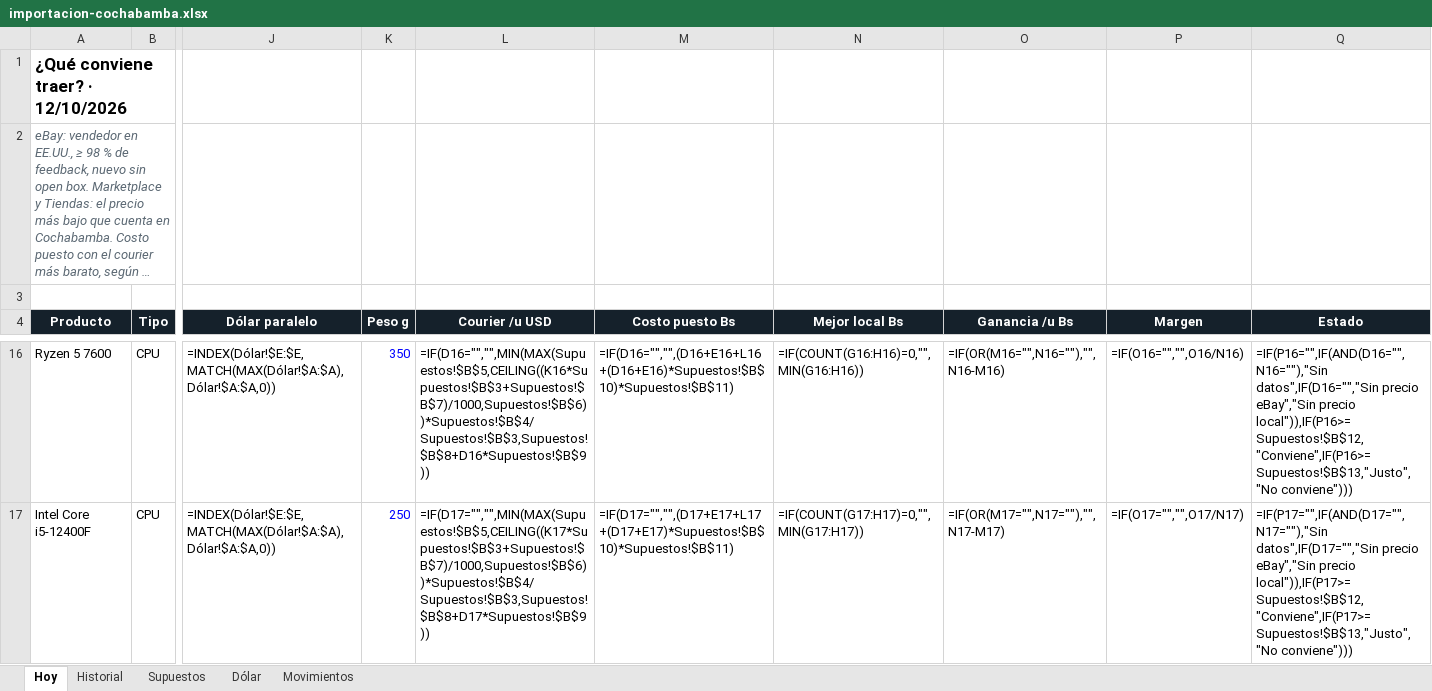
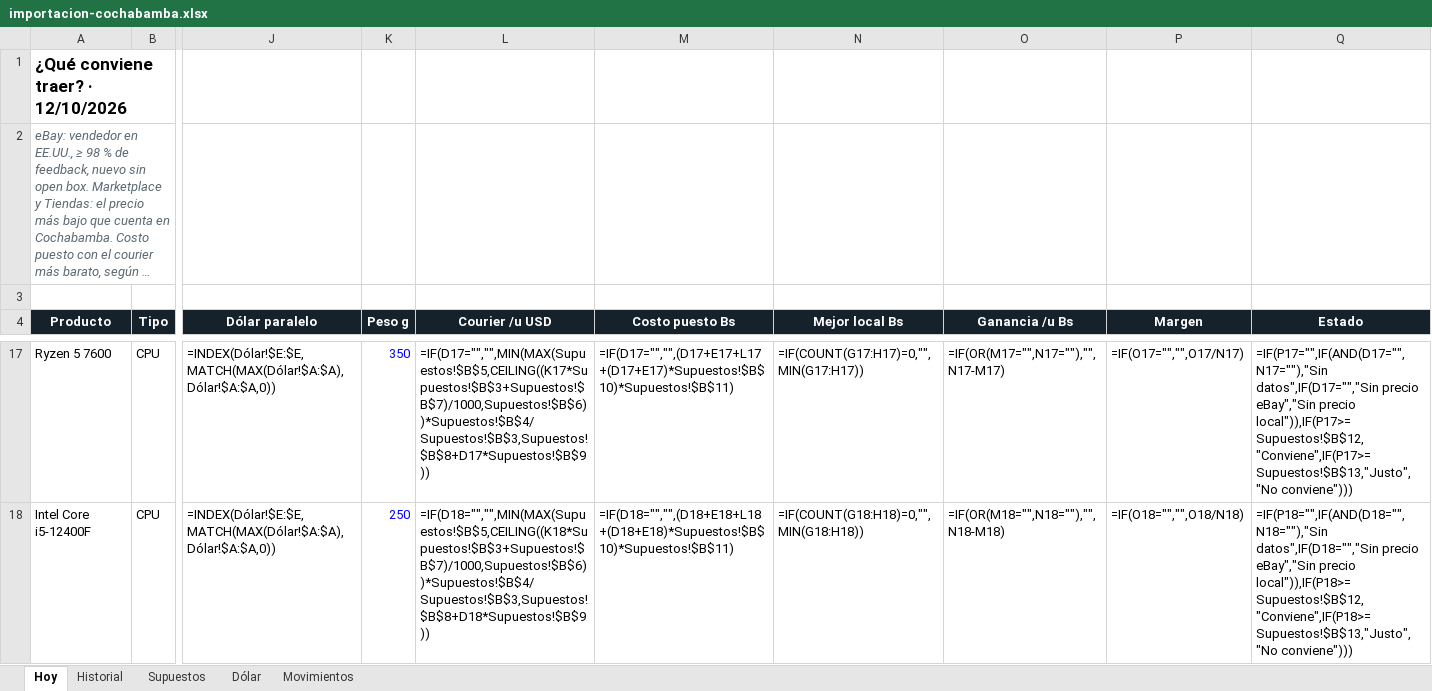
Before and after one commit to Santi491/Claude-, an Excel workbook: importacion-cochabamba.xlsx, sheet Hoy, drawn as a sheet; only a part is shown, gaps mark what is left out; long unchanged cells end in …; values as stored, in another font and other column widths than the file's, no borders; formulas without a stored value are shown as written; conditional formats and table styles not drawn; addresses are those after the commit; the diff covers the shown part only; the diff names each change by its address in the sheet, - before the commit and + after, or states it on an @@ line.

```diff
--- a/importacion-cochabamba.xlsx (sheet Hoy)
+++ b/importacion-cochabamba.xlsx (sheet Hoy)
-L17 (Courier /u USD): =IF(D16="","",MIN(MAX(Supuestos!$B$5,CEILING((K16*Supuestos!$B$3+Supuestos!$B$7)/1000,Supuestos!$B$6))*Supuestos!$B$4/Supuestos!$B$3,Supuestos!$B$8+D16*Supuestos!$B$9))
+L17 (Courier /u USD): =IF(D17="","",MIN(MAX(Supuestos!$B$5,CEILING((K17*Supuestos!$B$3+Supuestos!$B$7)/1000,Supuestos!$B$6))*Supuestos!$B$4/Supuestos!$B$3,Supuestos!$B$8+D17*Supuestos!$B$9))
-M17 (Costo puesto Bs): =IF(D16="","",(D16+E16+L16+(D16+E16)*Supuestos!$B$10)*Supuestos!$B$11)
+M17 (Costo puesto Bs): =IF(D17="","",(D17+E17+L17+(D17+E17)*Supuestos!$B$10)*Supuestos!$B$11)
-N17 (Mejor local Bs): =IF(COUNT(G16:H16)=0,"",MIN(G16:H16))
+N17 (Mejor local Bs): =IF(COUNT(G17:H17)=0,"",MIN(G17:H17))
-O17 (Ganancia /u Bs): =IF(OR(M16="",N16=""),"",N16-M16)
+O17 (Ganancia /u Bs): =IF(OR(M17="",N17=""),"",N17-M17)
-P17 (Margen): =IF(O16="","",O16/N16)
+P17 (Margen): =IF(O17="","",O17/N17)
-Q17 (Estado): =IF(P16="",IF(AND(D16="",N16=""),"Sin datos",IF(D16="","Sin precio eBay","Sin precio local")),IF(P16>=Supuestos!$B$12,"Conviene",IF(P16>=Supuestos!$B$13,"Justo","No conviene")))
+Q17 (Estado): =IF(P17="",IF(AND(D17="",N17=""),"Sin datos",IF(D17="","Sin precio eBay","Sin precio local")),IF(P17>=Supuestos!$B$12,"Conviene",IF(P17>=Supuestos!$B$13,"Justo","No conviene")))
-L18 (Courier /u USD): =IF(D17="","",MIN(MAX(Supuestos!$B$5,CEILING((K17*Supuestos!$B$3+Supuestos!$B$7)/1000,Supuestos!$B$6))*Supuestos!$B$4/Supuestos!$B$3,Supuestos!$B$8+D17*Supuestos!$B$9))
+L18 (Courier /u USD): =IF(D18="","",MIN(MAX(Supuestos!$B$5,CEILING((K18*Supuestos!$B$3+Supuestos!$B$7)/1000,Supuestos!$B$6))*Supuestos!$B$4/Supuestos!$B$3,Supuestos!$B$8+D18*Supuestos!$B$9))
-M18 (Costo puesto Bs): =IF(D17="","",(D17+E17+L17+(D17+E17)*Supuestos!$B$10)*Supuestos!$B$11)
+M18 (Costo puesto Bs): =IF(D18="","",(D18+E18+L18+(D18+E18)*Supuestos!$B$10)*Supuestos!$B$11)
-N18 (Mejor local Bs): =IF(COUNT(G17:H17)=0,"",MIN(G17:H17))
+N18 (Mejor local Bs): =IF(COUNT(G18:H18)=0,"",MIN(G18:H18))
-O18 (Ganancia /u Bs): =IF(OR(M17="",N17=""),"",N17-M17)
+O18 (Ganancia /u Bs): =IF(OR(M18="",N18=""),"",N18-M18)
-P18 (Margen): =IF(O17="","",O17/N17)
+P18 (Margen): =IF(O18="","",O18/N18)
-Q18 (Estado): =IF(P17="",IF(AND(D17="",N17=""),"Sin datos",IF(D17="","Sin precio eBay","Sin precio local")),IF(P17>=Supuestos!$B$12,"Conviene",IF(P17>=Supuestos!$B$13,"Justo","No conviene")))
+Q18 (Estado): =IF(P18="",IF(AND(D18="",N18=""),"Sin datos",IF(D18="","Sin precio eBay","Sin precio local")),IF(P18>=Supuestos!$B$12,"Conviene",IF(P18>=Supuestos!$B$13,"Justo","No conviene")))
```
Also changed, not shown: 2 added rows, 2 removed rows and 24 edited cells elsewhere in this sheet, sheet Movimientos, sheet Historial, 8 other files.
